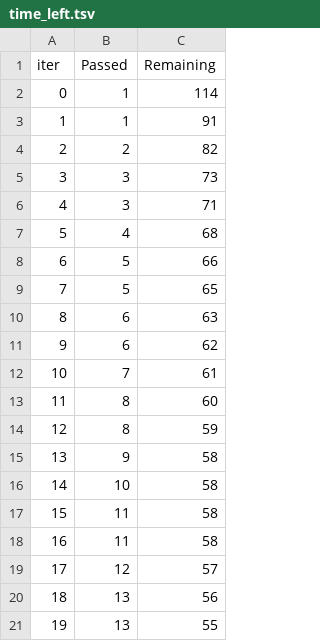
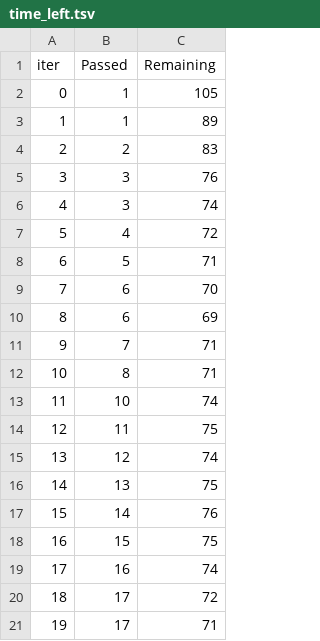
Before and after one commit to e-sr-125/MLProject, a TSV file: catboost_info/time_left.tsv, drawn as a sheet; only a part is shown; the diff covers the shown part only.

```diff
--- a/catboost_info/time_left.tsv
+++ b/catboost_info/time_left.tsv
@@ -1,21 +1,21 @@
 iter	Passed	Remaining
-0	1	114
-1	1	91
-2	2	82
-3	3	73
-4	3	71
-5	4	68
-6	5	66
-7	5	65
-8	6	63
-9	6	62
-10	7	61
-11	8	60
-12	8	59
-13	9	58
-14	10	58
-15	11	58
-16	11	58
-17	12	57
-18	13	56
-19	13	55
+0	1	105
+1	1	89
+2	2	83
+3	3	76
+4	3	74
+5	4	72
+6	5	71
+7	6	70
+8	6	69
+9	7	71
+10	8	71
+11	10	74
+12	11	75
+13	12	74
+14	13	75
+15	14	76
+16	15	75
+17	16	74
+18	17	72
+19	17	71
```
Also changed, not shown: 156 edited cells elsewhere in this file, 8 other files.
